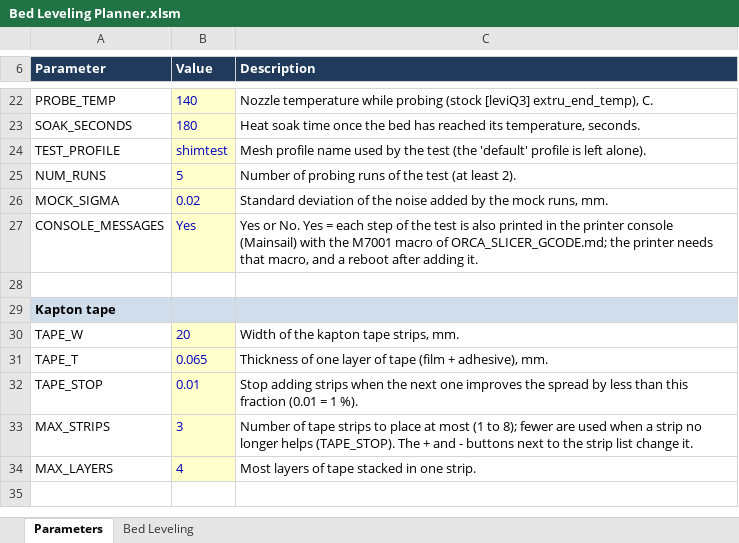
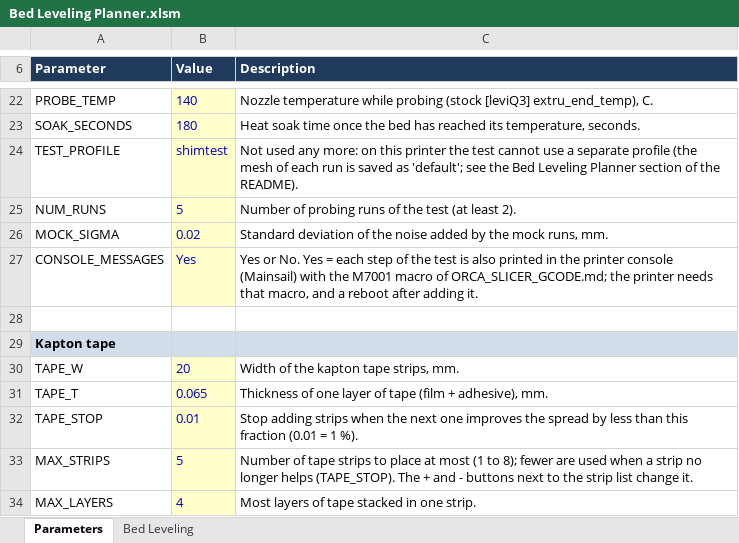
Before and after one commit to jpb-github/kobra-3-max-gcode, an Excel workbook: Bed Leveling Planner.xlsm, sheet Parameters, drawn as a sheet; only a part is shown, gaps mark what is left out; values as stored, in another font and other column widths than the file's, no borders; the diff names each change by its address in the sheet, - before the commit and + after, or states it on an @@ line.

```diff
--- a/Bed Leveling Planner.xlsm (sheet Parameters)
+++ b/Bed Leveling Planner.xlsm (sheet Parameters)
-C24 (Description): Mesh profile name used by the test (the 'default' profile is left alone).
+C24 (Description): Not used any more: on this printer the test cannot use a separate profile (the mesh of each run is saved as 'default'; see the Bed Leveling Planner section of the README).
-B33 (Value): 3
+B33 (Value): 5
```
Also changed, not shown: sheet Bed Leveling, charts or pictures, 2 other files.
